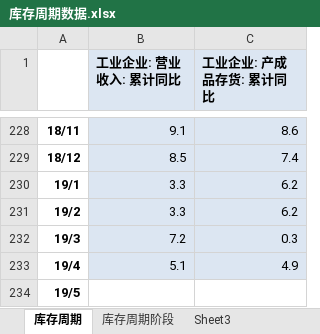
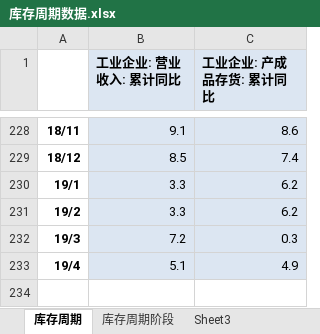
Before and after one commit to yangrq1018/nuode-algotrade, an Excel workbook: data/库存周期数据.xlsx, sheet 库存周期, drawn as a sheet; only a part is shown, gaps mark what is left out; values as stored, in another font and other column widths than the file's, no borders; the diff names each change by its address in the sheet, - before the commit and + after, or states it on an @@ line.

```diff
--- a/data/库存周期数据.xlsx (sheet 库存周期)
+++ b/data/库存周期数据.xlsx (sheet 库存周期)
-row 234: 19/5
```
Also changed, not shown: 13 other files.
